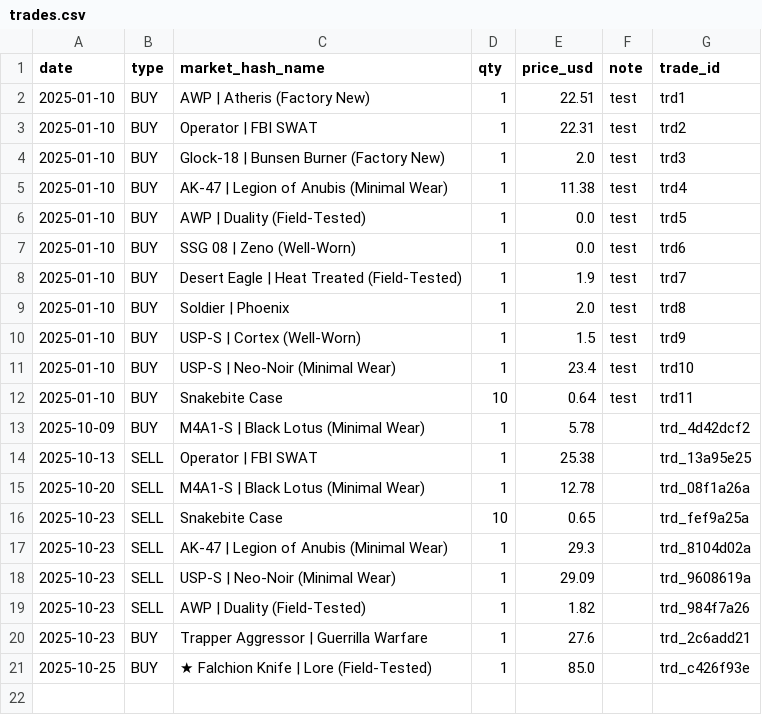
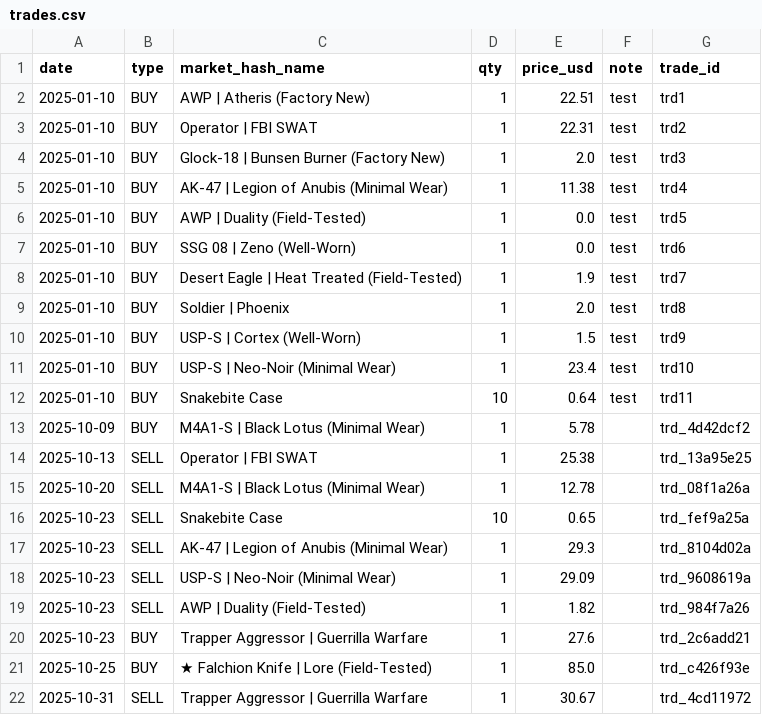
Before and after one commit to pierreledophin/cs2portfolio, a CSV file: data/pierre/trades.csv, drawn as a sheet; the diff names each change by its address in the sheet, - before the commit and + after, or states it on an @@ line.

Commit message:
add SELL Trapper Aggressor | Guerrilla Warfare

```diff
--- a/data/pierre/trades.csv
+++ b/data/pierre/trades.csv
+row 22: 2025-10-31 | SELL | Trapper Aggressor | Guerrilla Warfare | 1 | 30.67 |  | trd_4cd11972
```
